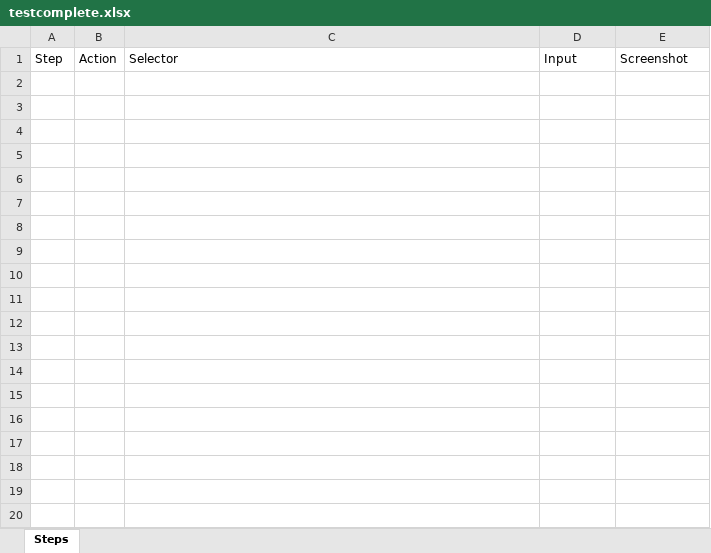
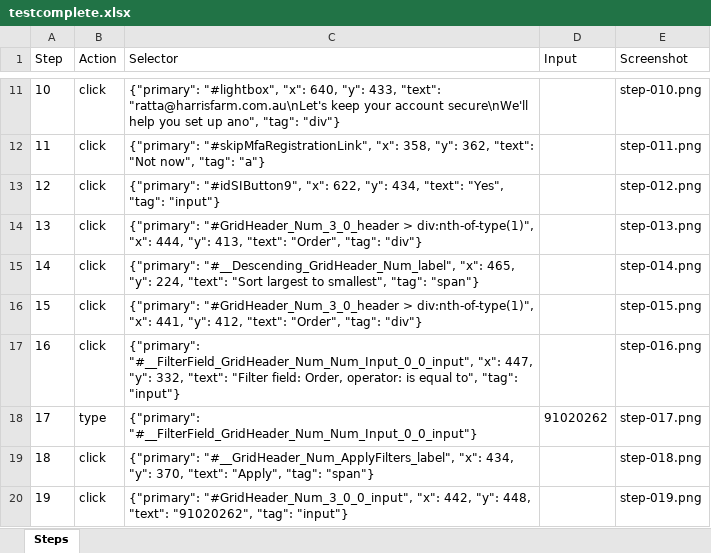
Before and after one commit to Raheelatta1984/testforge, an Excel workbook: library/projects/a8107955-5370-4125-bfc0-813060e10786/recordings/057e5aa5-fcd1-4642-8673-a96b499e0887/resources/testcomplete.xlsx, sheet Steps, drawn as a sheet; only a part is shown, gaps mark what is left out; values as stored, in another font and other column widths than the file's, no borders; the diff covers the shown part only; the diff names each change by its address in the sheet, - before the commit and + after, or states it on an @@ line.

```diff
--- a/library/projects/a8107955-5370-4125-bfc0-813060e10786/recordings/057e5aa5-fcd1-4642-8673-a96b499e0887/resources/testcomplete.xlsx (sheet Steps)
+++ b/library/projects/a8107955-5370-4125-bfc0-813060e10786/recordings/057e5aa5-fcd1-4642-8673-a96b499e0887/resources/testcomplete.xlsx (sheet Steps)
+row 11: 10 | click | {"primary": "#lightbox", "x": 640, "y": 433, "text": "ratta@harrisfarm.com.au\nLet's keep your account secure\nWe'll help you set up ano", "tag": "div"} |  | step-010.png
+row 12: 11 | click | {"primary": "#skipMfaRegistrationLink", "x": 358, "y": 362, "text": "Not now", "tag": "a"} |  | step-011.png
+row 13: 12 | click | {"primary": "#idSIButton9", "x": 622, "y": 434, "text": "Yes", "tag": "input"} |  | step-012.png
+row 14: 13 | click | {"primary": "#GridHeader_Num_3_0_header > div:nth-of-type(1)", "x": 444, "y": 413, "text": "Order", "tag": "div"} |  | step-013.png
+row 15: 14 | click | {"primary": "#__Descending_GridHeader_Num_label", "x": 465, "y": 224, "text": "Sort largest to smallest", "tag": "span"} |  | step-014.png
+row 16: 15 | click | {"primary": "#GridHeader_Num_3_0_header > div:nth-of-type(1)", "x": 441, "y": 412, "text": "Order", "tag": "div"} |  | step-015.png
+row 17: 16 | click | {"primary": "#__FilterField_GridHeader_Num_Num_Input_0_0_input", "x": 447, "y": 332, "text": "Filter field: Order, operator: is equal to", "tag": "input"} |  | step-016.png
+row 18: 17 | type | {"primary": "#__FilterField_GridHeader_Num_Num_Input_0_0_input"} | 91020262 | step-017.png
+row 19: 18 | click | {"primary": "#__GridHeader_Num_ApplyFilters_label", "x": 434, "y": 370, "text": "Apply", "tag": "span"} |  | step-018.png
+row 20: 19 | click | {"primary": "#GridHeader_Num_3_0_0_input", "x": 442, "y": 448, "text": "91020262", "tag": "input"} |  | step-019.png
```
Also changed, not shown: 9 added rows elsewhere in this sheet, library/projects/a8107955-5370-4125-bfc0-813060e10786/recordings/057e5aa5-fcd1-4642-8673-a96b499e0887/resources/azure-devops.xlsx, library/projects/a8107955-5370-4125-bfc0-813060e10786/recordings/057e5aa5-fcd1-4642-8673-a96b499e0887/resources/jira.xlsx, 23 other files.
